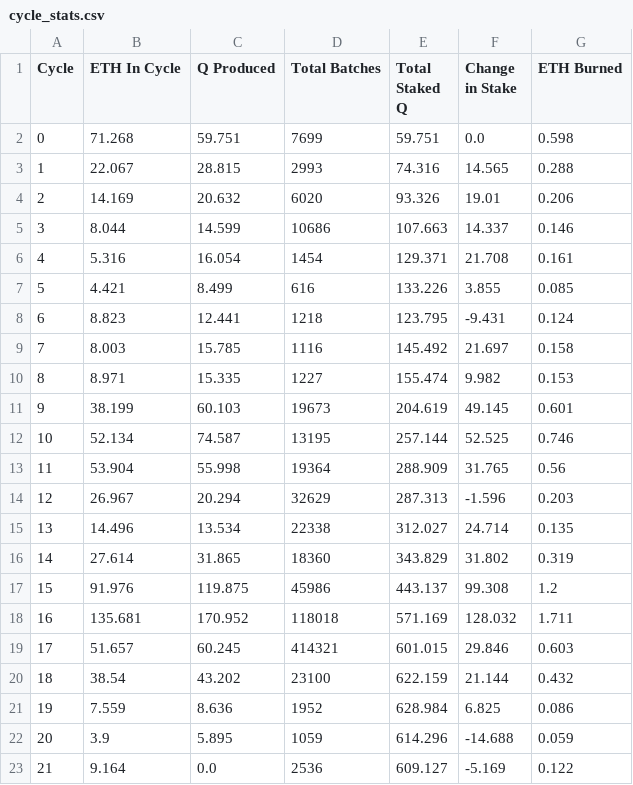
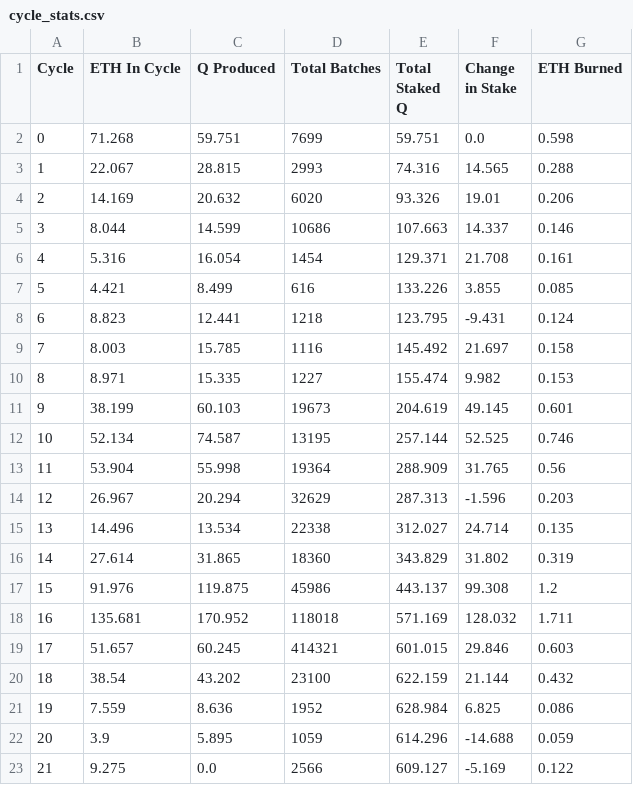
Before and after one commit to TreeCityWes/QTool, a CSV file: cycle_stats.csv, drawn as a sheet.

Commit message:
Data updated on Tue Jun 18 06:13:21 UTC 2024

```diff
--- a/cycle_stats.csv
+++ b/cycle_stats.csv
@@ -22,2 +22,2 @@ Cycle,ETH In Cycle,Q Produced,Total Batches,Total Staked Q,Change in Stake,ETH B
 20,3.9,5.895,1059,614.296,-14.688,0.059
-21,9.164,0.0,2536,609.127,-5.169,0.122
+21,9.275,0.0,2566,609.127,-5.169,0.122
```
Also changed, not shown: 2 other files.
